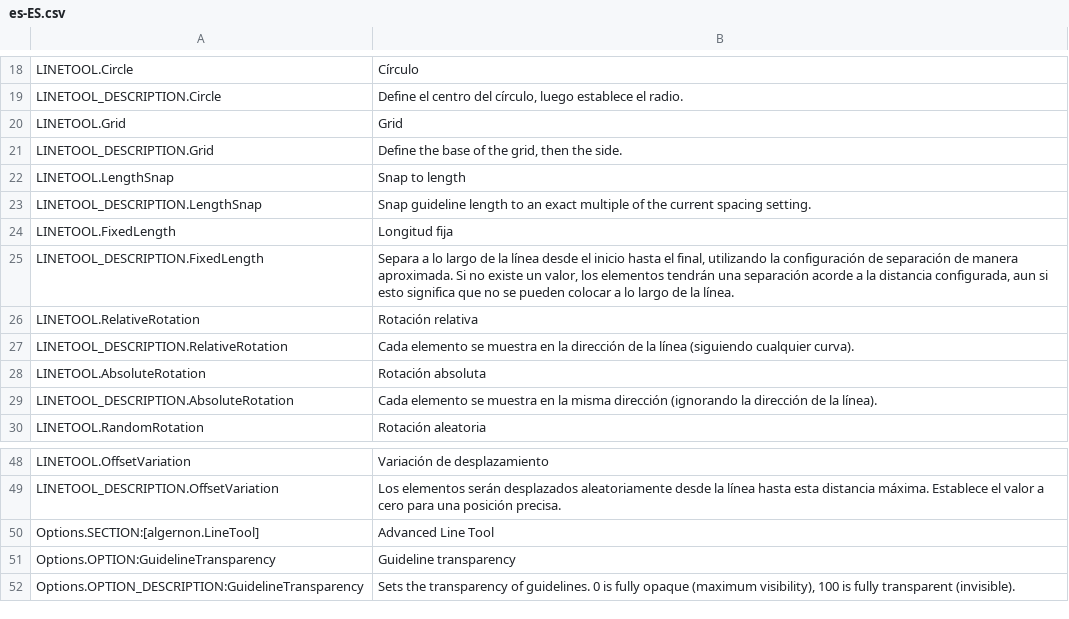
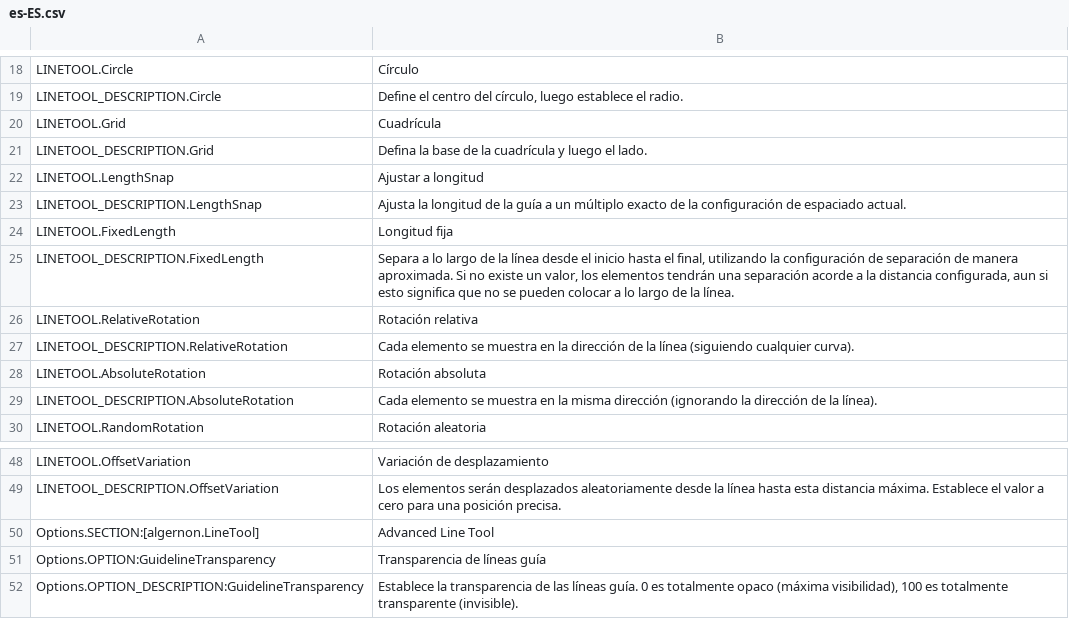
Before and after one commit to algernon-A/LineTool-CS2, a CSV file: l10n/es-ES.csv, drawn as a sheet; only a part is shown, gaps mark what is left out.

Commit message:
Update translations.

```diff
--- a/l10n/es-ES.csv
+++ b/l10n/es-ES.csv
@@ -19,6 +19,6 @@
 "LINETOOL_DESCRIPTION.Circle","Define el centro del círculo, luego establece el radio."
-"LINETOOL.Grid","Grid"
-"LINETOOL_DESCRIPTION.Grid","Define the base of the grid, then the side."
-"LINETOOL.LengthSnap","Snap to length"
-"LINETOOL_DESCRIPTION.LengthSnap","Snap guideline length to an exact multiple of the current spacing setting."
+"LINETOOL.Grid","Cuadrícula"
+"LINETOOL_DESCRIPTION.Grid","Defina la base de la cuadrícula y luego el lado."
+"LINETOOL.LengthSnap","Ajustar a longitud"
+"LINETOOL_DESCRIPTION.LengthSnap","Ajusta la longitud de la guía a un múltiplo exacto de la configuración de espaciado actual."
 "LINETOOL.FixedLength","Longitud fija"
@@ -50,3 +50,3 @@
 "Options.SECTION:[algernon.LineTool]","Advanced Line Tool"
-"Options.OPTION:GuidelineTransparency","Guideline transparency"
-"Options.OPTION_DESCRIPTION:GuidelineTransparency","Sets the transparency of guidelines. 0 is fully opaque (maximum visibility), 100 is fully transparent (invisible)."
+"Options.OPTION:GuidelineTransparency","Transparencia de líneas guía"
+"Options.OPTION_DESCRIPTION:GuidelineTransparency","Establece la transparencia de las líneas guía. 0 es totalmente opaco (máxima visibilidad), 100 es totalmente transparente (invisible)."
```
Also changed, not shown: l10n/zh-HANT.csv.
